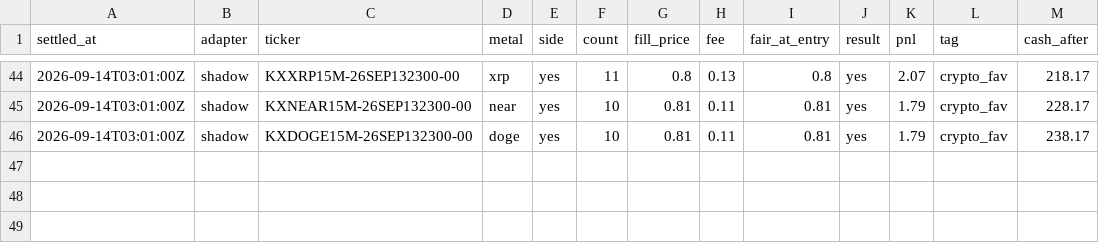
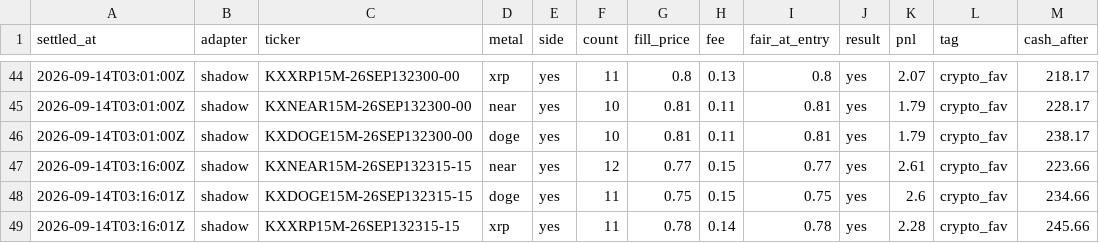
Before and after one commit to vinilpolepalli/quantfirm, a CSV file: state/kalshi_div_paper_trades.csv, drawn as a sheet; only a part is shown, gaps mark what is left out; the diff names each change by its address in the sheet, - before the commit and + after, or states it on an @@ line.

```diff
--- a/state/kalshi_div_paper_trades.csv
+++ b/state/kalshi_div_paper_trades.csv
+row 47: 2026-09-14T03:16:00Z | shadow | KXNEAR15M-26SEP132315-15 | near | yes | 12 | 0.77 | 0.15 | 0.77 | yes | 2.61 | crypto_fav | 223.66
+row 48: 2026-09-14T03:16:01Z | shadow | KXDOGE15M-26SEP132315-15 | doge | yes | 11 | 0.75 | 0.15 | 0.75 | yes | 2.6 | crypto_fav | 234.66
+row 49: 2026-09-14T03:16:01Z | shadow | KXXRP15M-26SEP132315-15 | xrp | yes | 11 | 0.78 | 0.14 | 0.78 | yes | 2.28 | crypto_fav | 245.66
```
Also changed, not shown: state/kalshi_paper_trades.csv, 3 other files.
